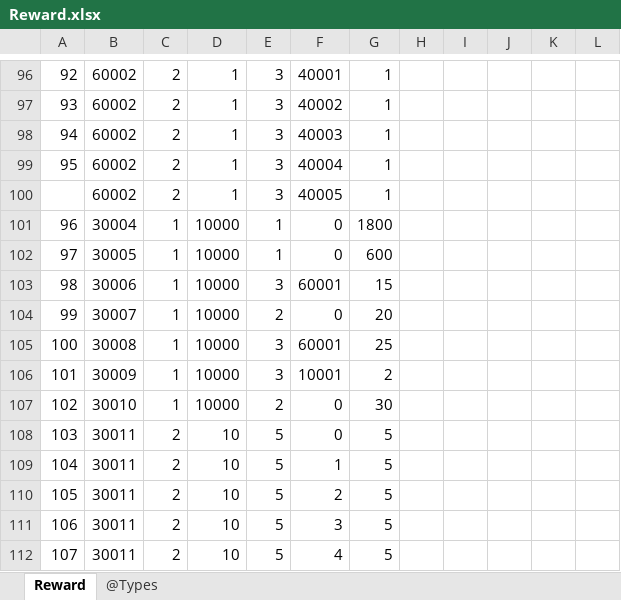
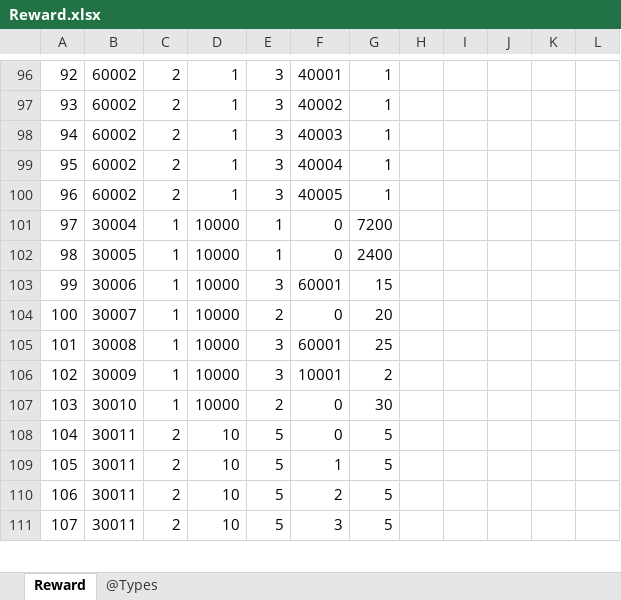
Before and after one commit to gaozhengshuang/familyfight, an Excel workbook: docs/excel/Reward.xlsx, sheet Reward, drawn as a sheet; only a part is shown, gaps mark what is left out; values as stored, in another font and other column widths than the file's, no borders; removed rows and columns are numbered as before the commit, all else as after; the diff covers the shown part only; the diff names each change by its address in the sheet, - before the commit and + after, or states it on an @@ line.

```diff
--- a/docs/excel/Reward.xlsx (sheet Reward)
+++ b/docs/excel/Reward.xlsx (sheet Reward)
-A100: (empty)
+A100: 96
-row 101: 96 | 30004 | 1 | 10000 | 1 | 0 | 1800
-B101: 30005
+B101: 30004
-G101: 600
+G101: 7200
-B102: 30006
+B102: 30005
-E102: 3
+E102: 1
-F102: 60001
+F102: 0
-G102: 15
+G102: 2400
-B103: 30007
+B103: 30006
-E103: 2
+E103: 3
-F103: 0
+F103: 60001
-G103: 20
+G103: 15
-B104: 30008
+B104: 30007
-E104: 3
+E104: 2
-F104: 60001
+F104: 0
-G104: 25
+G104: 20
-B105: 30009
+B105: 30008
-F105: 10001
+F105: 60001
-G105: 2
+G105: 25
-B106: 30010
+B106: 30009
-E106: 2
+E106: 3
-F106: 0
+F106: 10001
-G106: 30
+G106: 2
-B107: 30011
+B107: 30010
-C107: 2
+C107: 1
-D107: 10
+D107: 10000
-E107: 5
+E107: 2
-G107: 5
+G107: 30
-F108: 1
+F108: 0
-F109: 2
+F109: 1
-F110: 3
+F110: 2
-F111: 4
+F111: 3
```
Also changed, not shown: 1 added row, 101 edited cells and cell formats elsewhere in this sheet, 1 other file.
